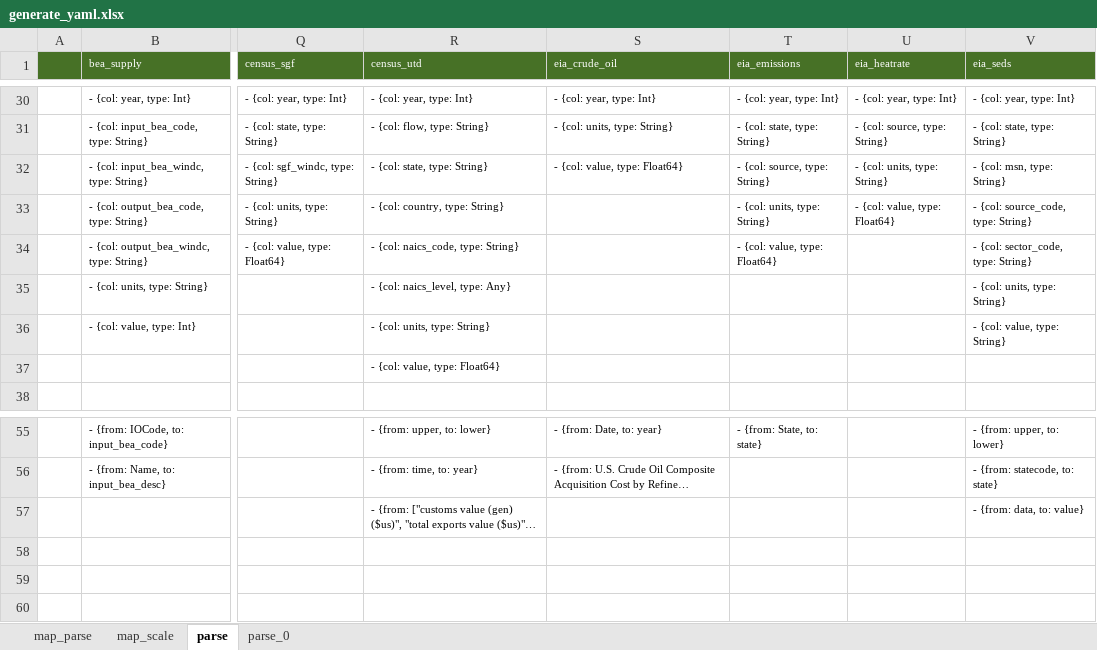
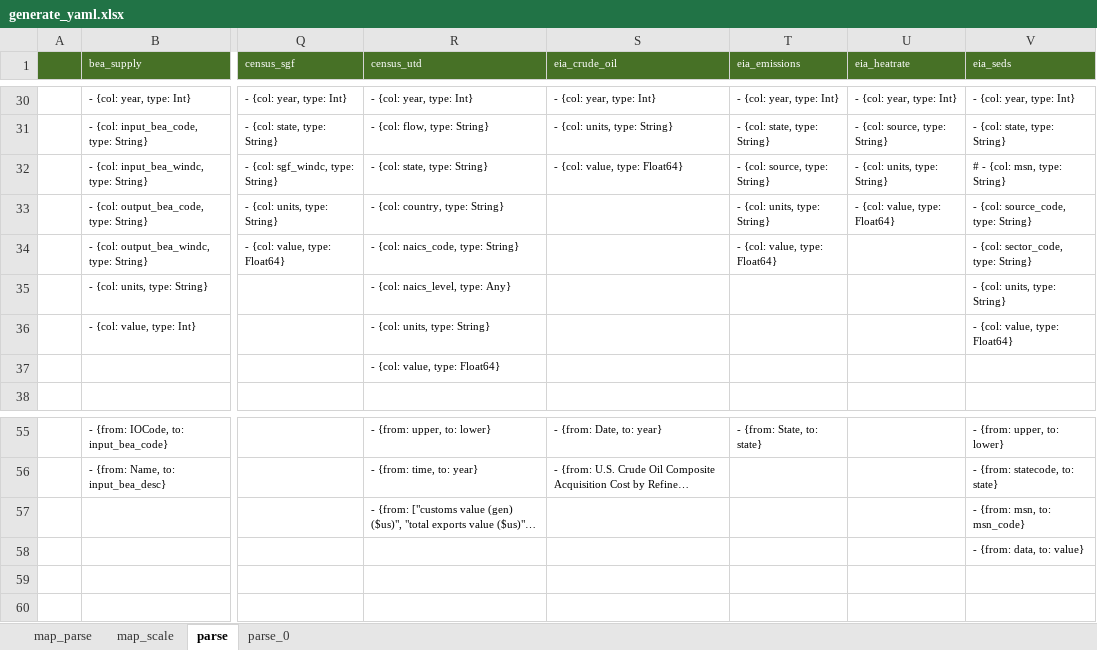
Before and after one commit to NREL/SLiDE, an Excel workbook: data/readfiles/generate_yaml.xlsx, sheet parse, drawn as a sheet; only a part is shown, gaps mark what is left out; long unchanged cells end in …; values as stored, in another font and other column widths than the file's, no borders; conditional formats not drawn; the diff covers the shown part only; the diff names each change by its address in the sheet, - before the commit and + after, or states it on an @@ line.

```diff
--- a/data/readfiles/generate_yaml.xlsx (sheet parse)
+++ b/data/readfiles/generate_yaml.xlsx (sheet parse)
-V32 (eia_seds): - {col: msn, type: String}
+V32 (eia_seds): # - {col: msn, type: String}
-V36 (eia_seds): - {col: value, type: String}
+V36 (eia_seds): - {col: value, type: Float64}
-V57 (eia_seds): - {from: data, to: value}
+V57 (eia_seds): - {from: msn, to: msn_code}
-V58 (eia_seds): (empty)
+V58 (eia_seds): - {from: data, to: value}
```
Also changed, not shown: 15 edited cells elsewhere in this sheet, sheet map_parse, 12 other files.
